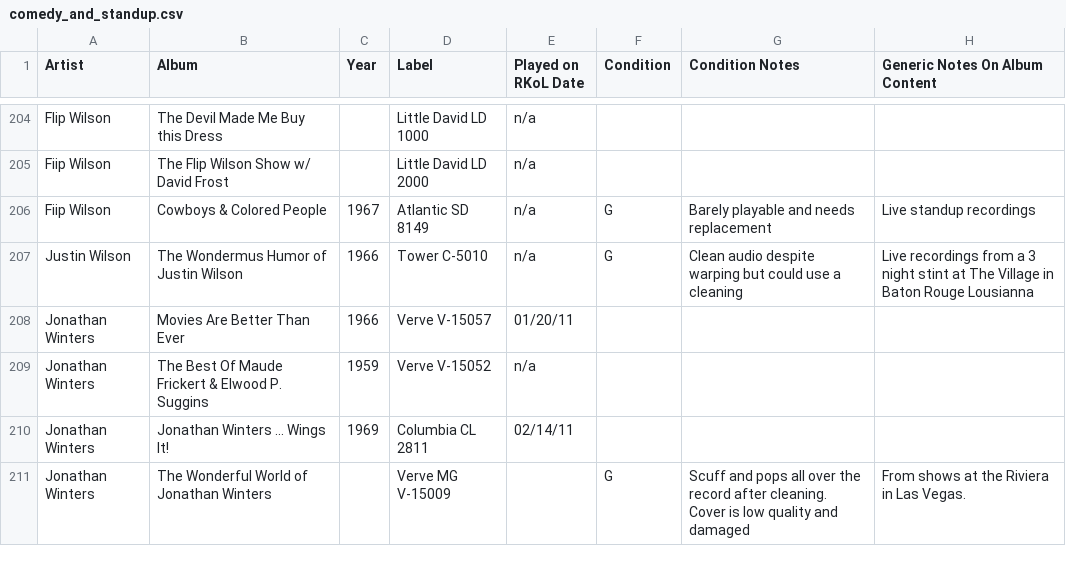
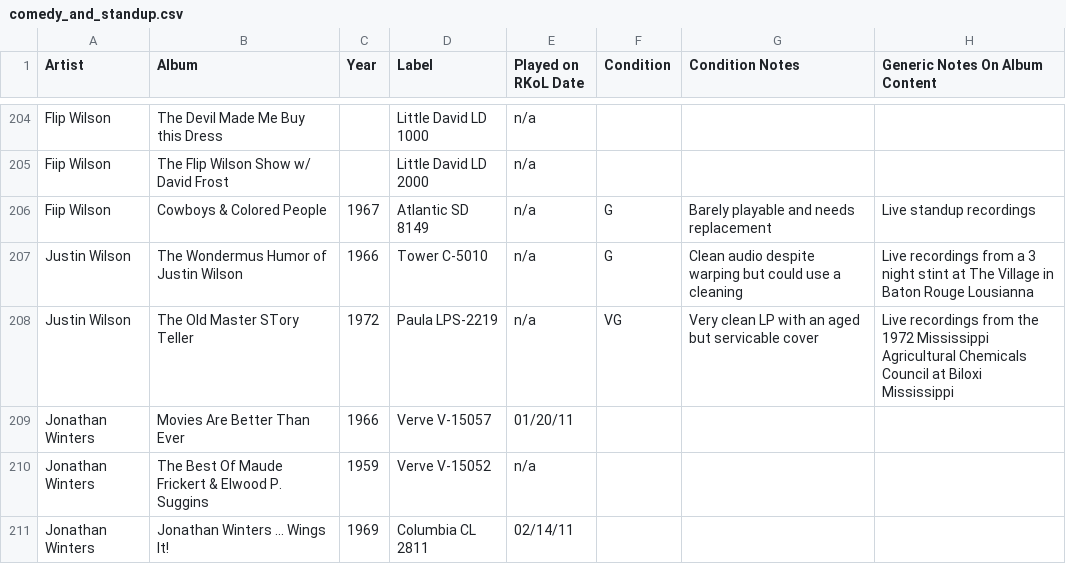
Before and after one commit to seanbruno/vinyl_inventory, a CSV file: comedy_and_standup.csv, drawn as a sheet; only a part is shown, gaps mark what is left out; the shorter side is filled out with more unchanged rows; the diff names each change by its address in the sheet, - before the commit and + after, or states it on an @@ line.

Commit message:
Add latest Justin Wilson LP

```diff
--- a/comedy_and_standup.csv
+++ b/comedy_and_standup.csv
+row 208: Justin Wilson | The Old Master STory Teller | 1972 | Paula LPS-2219 | n/a | VG | Very clean LP with an aged but servicable cover | Live recordings from the 1972 Mississippi Agricultural Chemicals Council at Biloxi Mississippi
```
